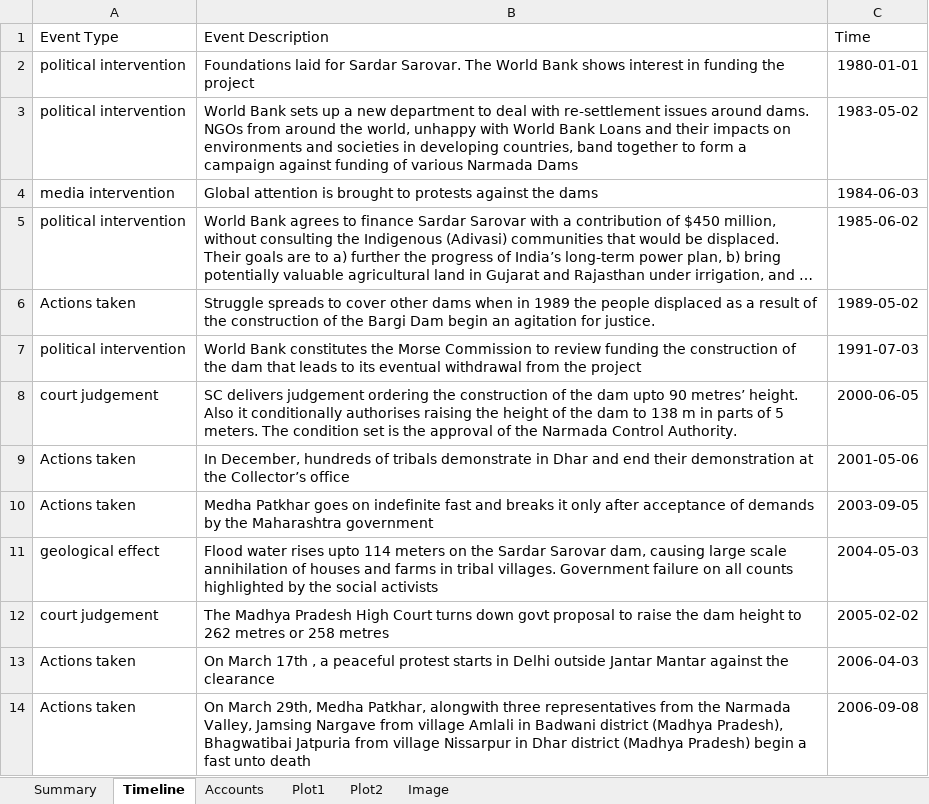
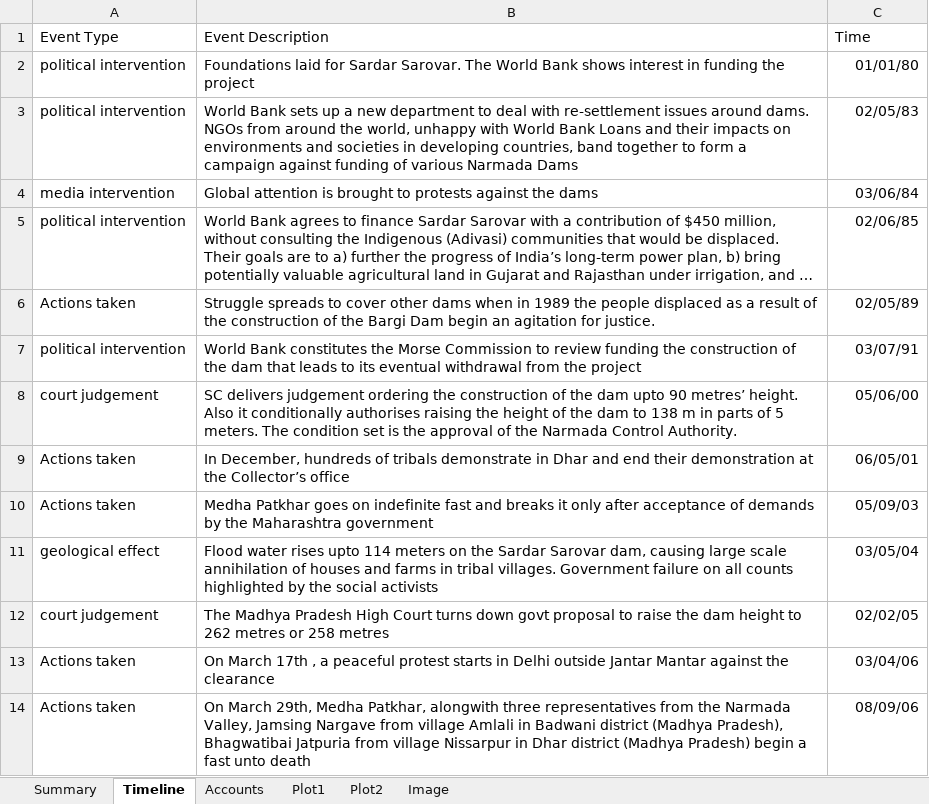
Before and after one commit to never2average/environhub, an Excel workbook: environhub/narmadabachaoandolan.xlsx, sheet Timeline, drawn as a sheet; long unchanged cells end in …; values as stored, in another font and other column widths than the file's, no borders; the diff names each change by its address in the sheet, - before the commit and + after, or states it on an @@ line.

```diff
--- a/environhub/narmadabachaoandolan.xlsx (sheet Timeline)
+++ b/environhub/narmadabachaoandolan.xlsx (sheet Timeline)
-C2 (Time): 1980-01-01
+C2 (Time): 01/01/80
-C3 (Time): 1983-05-02
+C3 (Time): 02/05/83
-C4 (Time): 1984-06-03
+C4 (Time): 03/06/84
-C5 (Time): 1985-06-02
+C5 (Time): 02/06/85
-C6 (Time): 1989-05-02
+C6 (Time): 02/05/89
-C7 (Time): 1991-07-03
+C7 (Time): 03/07/91
-C8 (Time): 2000-06-05
+C8 (Time): 05/06/00
-C9 (Time): 2001-05-06
+C9 (Time): 06/05/01
-C10 (Time): 2003-09-05
+C10 (Time): 05/09/03
-C11 (Time): 2004-05-03
+C11 (Time): 03/05/04
-C12 (Time): 2005-02-02
+C12 (Time): 02/02/05
-C13 (Time): 2006-04-03
+C13 (Time): 03/04/06
-C14 (Time): 2006-09-08
+C14 (Time): 08/09/06
```
Also changed, not shown: sheet Plot2, environhub/alappadmining.xlsx, environhub/chipkomovement.xlsx, 25 other files.
